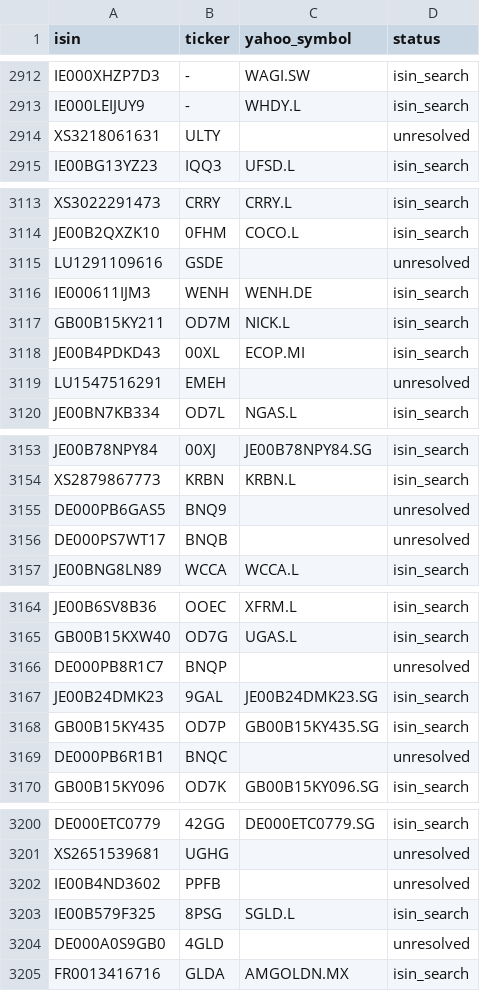
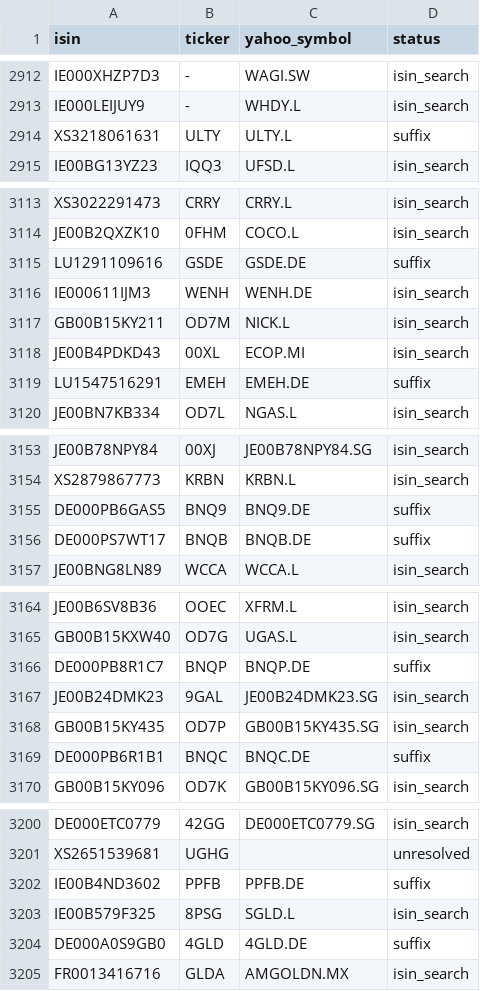
Before and after one commit to pedrochiarantano/convest-etf-monitor, a CSV file: data/symbol_map.csv, drawn as a sheet; only a part is shown, gaps mark what is left out; the diff covers the shown part only.

```diff
--- a/data/symbol_map.csv
+++ b/data/symbol_map.csv
@@ -2913,3 +2913,3 @@ IE000XHZP7D3,-,WAGI.SW,isin_search
 IE000LEIJUY9,-,WHDY.L,isin_search
-XS3218061631,ULTY,,unresolved
+XS3218061631,ULTY,ULTY.L,suffix
 IE00BG13YZ23,IQQ3,UFSD.L,isin_search
@@ -3114,3 +3114,3 @@ XS3022291473,CRRY,CRRY.L,isin_search
 JE00B2QXZK10,0FHM,COCO.L,isin_search
-LU1291109616,GSDE,,unresolved
+LU1291109616,GSDE,GSDE.DE,suffix
 IE000611IJM3,WENH,WENH.DE,isin_search
@@ -3118,3 +3118,3 @@ GB00B15KY211,OD7M,NICK.L,isin_search
 JE00B4PDKD43,00XL,ECOP.MI,isin_search
-LU1547516291,EMEH,,unresolved
+LU1547516291,EMEH,EMEH.DE,suffix
 JE00BN7KB334,OD7L,NGAS.L,isin_search
@@ -3154,4 +3154,4 @@ JE00B78NPY84,00XJ,JE00B78NPY84.SG,isin_search
 XS2879867773,KRBN,KRBN.L,isin_search
-DE000PB6GAS5,BNQ9,,unresolved
-DE000PS7WT17,BNQB,,unresolved
+DE000PB6GAS5,BNQ9,BNQ9.DE,suffix
+DE000PS7WT17,BNQB,BNQB.DE,suffix
 JE00BNG8LN89,WCCA,WCCA.L,isin_search
@@ -3165,6 +3165,6 @@ JE00B6SV8B36,OOEC,XFRM.L,isin_search
 GB00B15KXW40,OD7G,UGAS.L,isin_search
-DE000PB8R1C7,BNQP,,unresolved
+DE000PB8R1C7,BNQP,BNQP.DE,suffix
 JE00B24DMK23,9GAL,JE00B24DMK23.SG,isin_search
 GB00B15KY435,OD7P,GB00B15KY435.SG,isin_search
-DE000PB6R1B1,BNQC,,unresolved
+DE000PB6R1B1,BNQC,BNQC.DE,suffix
 GB00B15KY096,OD7K,GB00B15KY096.SG,isin_search
@@ -3201,5 +3201,5 @@ DE000ETC0779,42GG,DE000ETC0779.SG,isin_search
 XS2651539681,UGHG,,unresolved
-IE00B4ND3602,PPFB,,unresolved
+IE00B4ND3602,PPFB,PPFB.DE,suffix
 IE00B579F325,8PSG,SGLD.L,isin_search
-DE000A0S9GB0,4GLD,,unresolved
+DE000A0S9GB0,4GLD,4GLD.DE,suffix
 FR0013416716,GLDA,AMGOLDN.MX,isin_search
```
Also changed, not shown: 18 edited cells elsewhere in this file, 2 other files.
